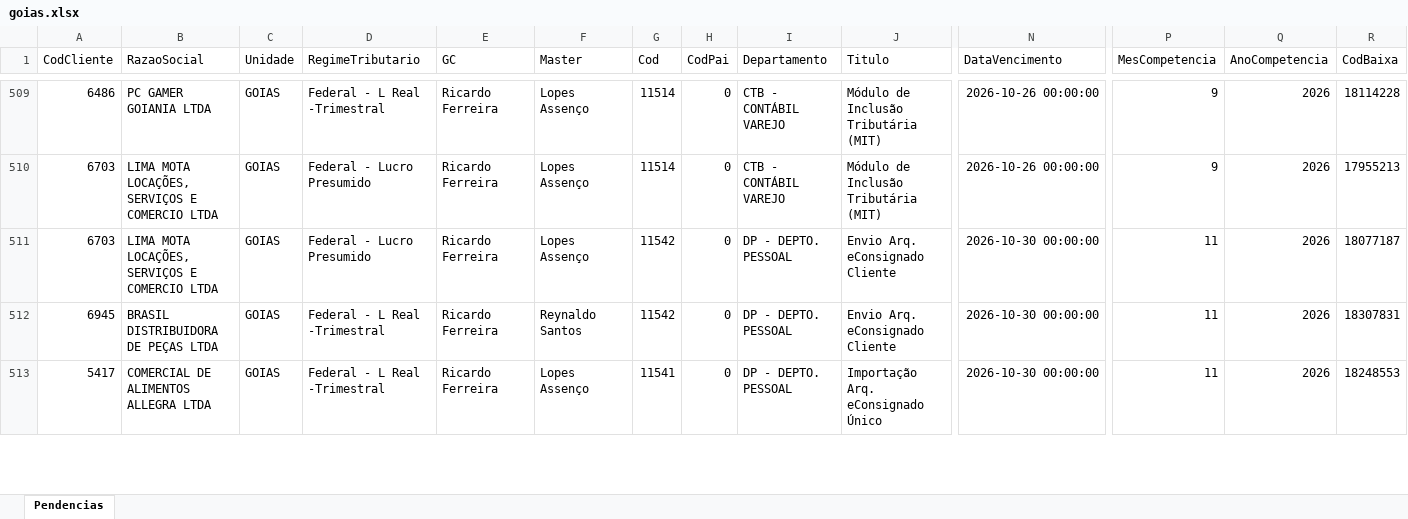
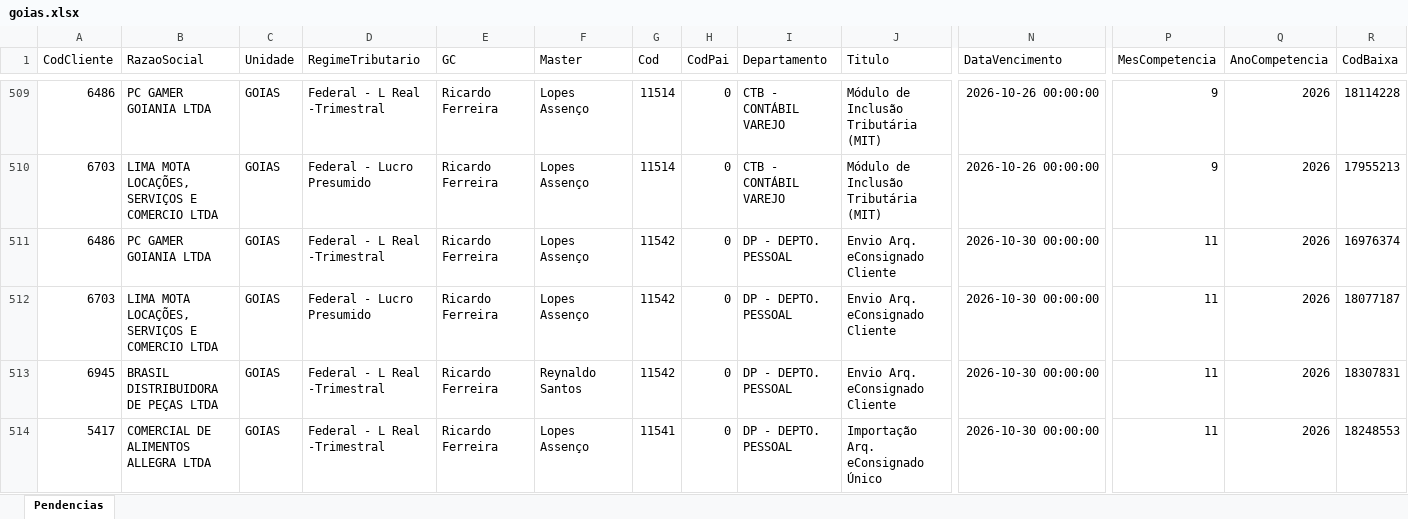
Before and after one commit to Controladoria-MG/Tarefas-baixadas, an Excel workbook: data/base/goias.xlsx, sheet Pendencias, drawn as a sheet; only a part is shown, gaps mark what is left out; values as stored, in another font and other column widths than the file's, no borders; rows hold the shown columns only; the diff covers the shown part only; the diff names each change by its address in the sheet, - before the commit and + after, or states it on an @@ line.

```diff
--- a/data/base/goias.xlsx (sheet Pendencias)
+++ b/data/base/goias.xlsx (sheet Pendencias)
+row 511: 6486 | PC GAMER GOIANIA LTDA | GOIAS | Federal - L Real -Trimestral | Ricardo Ferreira | Lopes Assenço | 11542 | 0 | DP - DEPTO. PESSOAL | Envio Arq. eConsignado Cliente | 2026-10-30 00:00:00 | 11 | 2026 | 16976374
```
Also changed, not shown: 1 added row and 15 edited cells elsewhere in this sheet, data/base/santos.xlsx, 3 other files.
